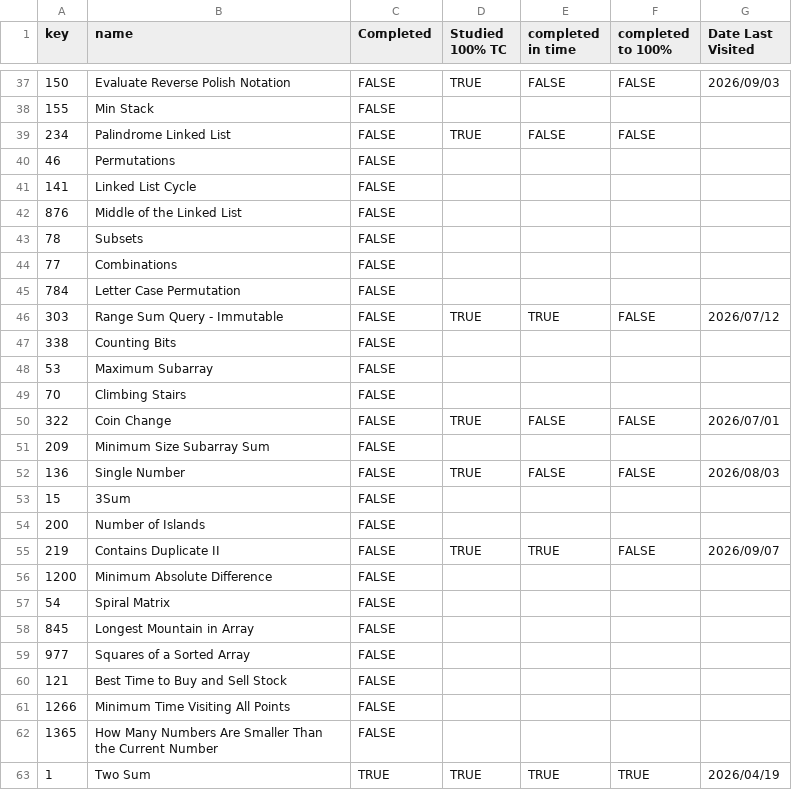
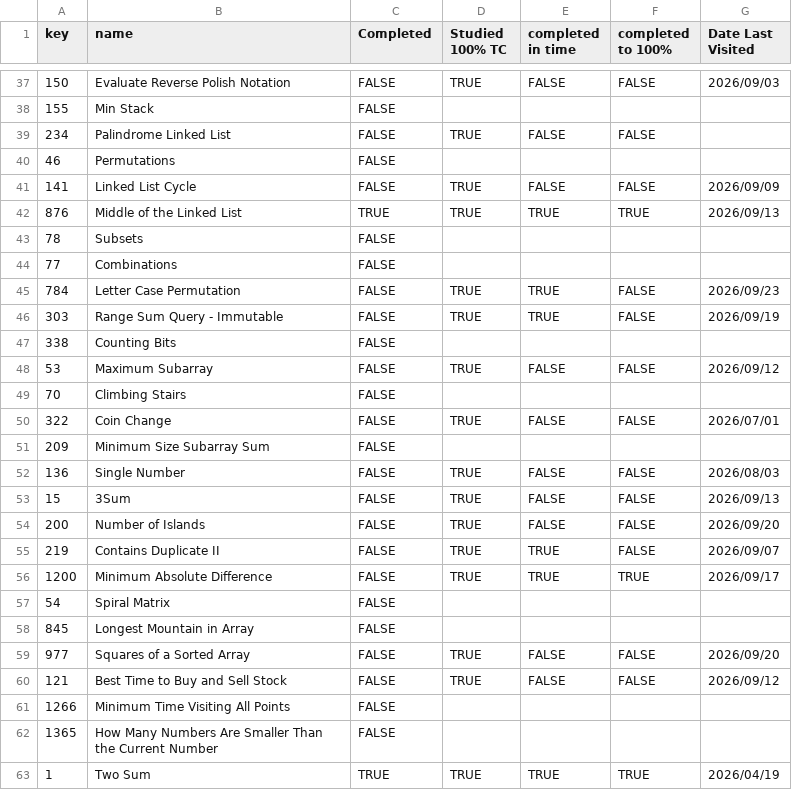
Before and after one commit to asumag4/practice, a CSV file: LeetCode/70 Leetcode Problems in 5+ Hours/leetcode_questions_python.csv, drawn as a sheet; only a part is shown, gaps mark what is left out; the diff covers the shown part only.

```diff
--- a/LeetCode/70 Leetcode Problems in 5+ Hours/leetcode_questions_python.csv
+++ b/LeetCode/70 Leetcode Problems in 5+ Hours/leetcode_questions_python.csv
@@ -40,10 +40,10 @@ key,name,Completed,Studied 100% TC,completed in time,completed to 100%,Date Last
 46,Permutations,FALSE,,,,
-141,Linked List Cycle,FALSE,,,,
-876,Middle of the Linked List,FALSE,,,,
+141,Linked List Cycle,FALSE,TRUE,FALSE,FALSE,2026/09/09
+876,Middle of the Linked List,TRUE,TRUE,TRUE,TRUE,2026/09/13
 78,Subsets,FALSE,,,,
 77,Combinations,FALSE,,,,
-784,Letter Case Permutation,FALSE,,,,
-303,Range Sum Query - Immutable,FALSE,TRUE,TRUE,FALSE,2026/07/12
+784,Letter Case Permutation,FALSE,TRUE,TRUE,FALSE,2026/09/23
+303,Range Sum Query - Immutable,FALSE,TRUE,TRUE,FALSE,2026/09/19
 338,Counting Bits,FALSE,,,,
-53,Maximum Subarray,FALSE,,,,
+53,Maximum Subarray,FALSE,TRUE,FALSE,FALSE,2026/09/12
 70,Climbing Stairs,FALSE,,,,
@@ -52,10 +52,10 @@ key,name,Completed,Studied 100% TC,completed in time,completed to 100%,Date Last
 136,Single Number,FALSE,TRUE,FALSE,FALSE,2026/08/03
-15,3Sum,FALSE,,,,
-200,Number of Islands,FALSE,,,,
+15,3Sum,FALSE,TRUE,FALSE,FALSE,2026/09/13
+200,Number of Islands,FALSE,TRUE,FALSE,FALSE,2026/09/20
 219,Contains Duplicate II,FALSE,TRUE,TRUE,FALSE,2026/09/07
-1200,Minimum Absolute Difference,FALSE,,,,
+1200,Minimum Absolute Difference,FALSE,TRUE,TRUE,TRUE,2026/09/17
 54,Spiral Matrix,FALSE,,,,
 845,Longest Mountain in Array,FALSE,,,,
-977,Squares of a Sorted Array,FALSE,,,,
-121,Best Time to Buy and Sell Stock,FALSE,,,,
+977,Squares of a Sorted Array,FALSE,TRUE,FALSE,FALSE,2026/09/20
+121,Best Time to Buy and Sell Stock,FALSE,TRUE,FALSE,FALSE,2026/09/12
 1266,Minimum Time Visiting All Points,FALSE,,,,
```
Also changed, not shown: 4 edited cells elsewhere in this file, LeetCode/70 Leetcode Problems in 5+ Hours/leetcode_questions_java.csv, 3 other files.
